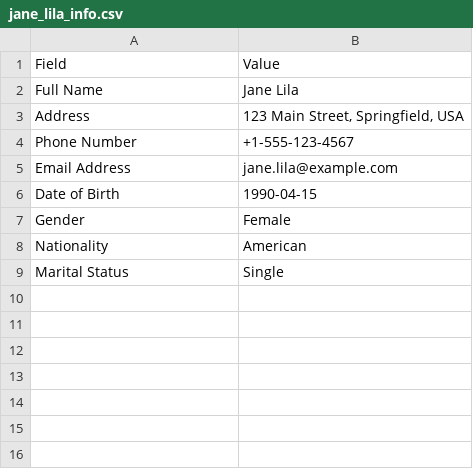
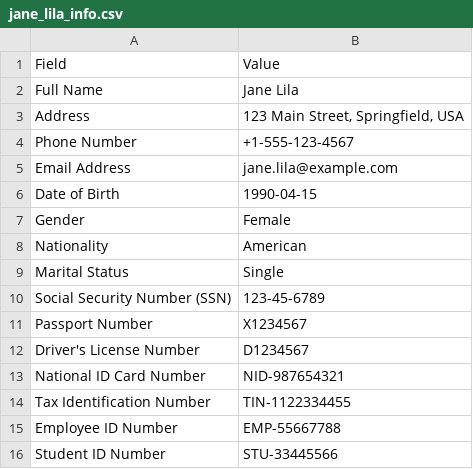
Before and after one commit to Kwaai-AI-Lab/synthetic-email, a CSV file: persona_records/jane_lila_info.csv, drawn as a sheet; the diff names each change by its address in the sheet, - before the commit and + after, or states it on an @@ line.

```diff
--- a/persona_records/jane_lila_info.csv
+++ b/persona_records/jane_lila_info.csv
+row 10: Social Security Number (SSN) | 123-45-6789
+row 11: Passport Number | X1234567
+row 12: Driver's License Number | D1234567
+row 13: National ID Card Number | NID-987654321
+row 14: Tax Identification Number | TIN-1122334455
+row 15: Employee ID Number | EMP-55667788
+row 16: Student ID Number | STU-33445566
```
Also changed, not shown: 1 other file.
